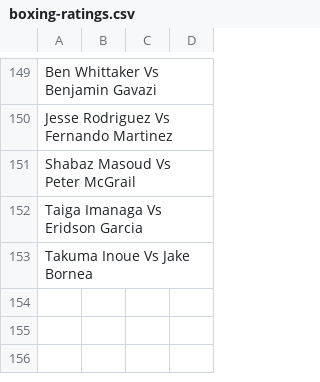
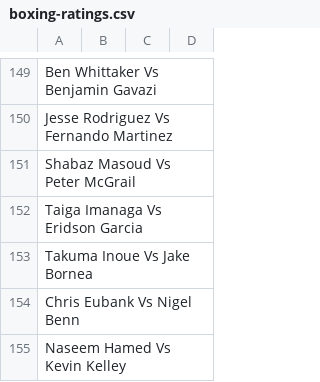
Before and after one commit to tnoel999888/lister, a CSV file: src/data/boxing-ratings.csv, drawn as a sheet; only a part is shown, gaps mark what is left out; the diff names each change by its address in the sheet, - before the commit and + after, or states it on an @@ line.

Commit message:
Update boxing-ratings.csv

```diff
--- a/src/data/boxing-ratings.csv
+++ b/src/data/boxing-ratings.csv
+row 154: Chris Eubank Vs Nigel Benn
+row 155: Naseem Hamed Vs Kevin Kelley
```
